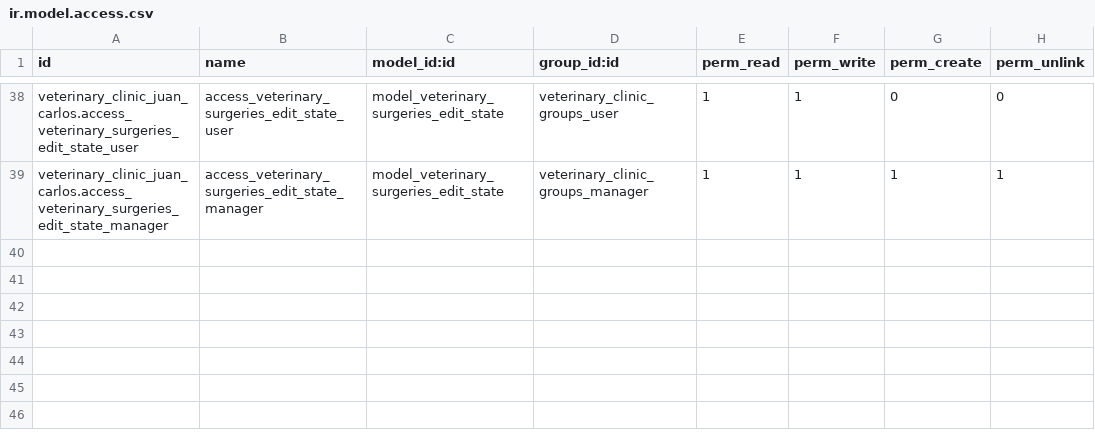
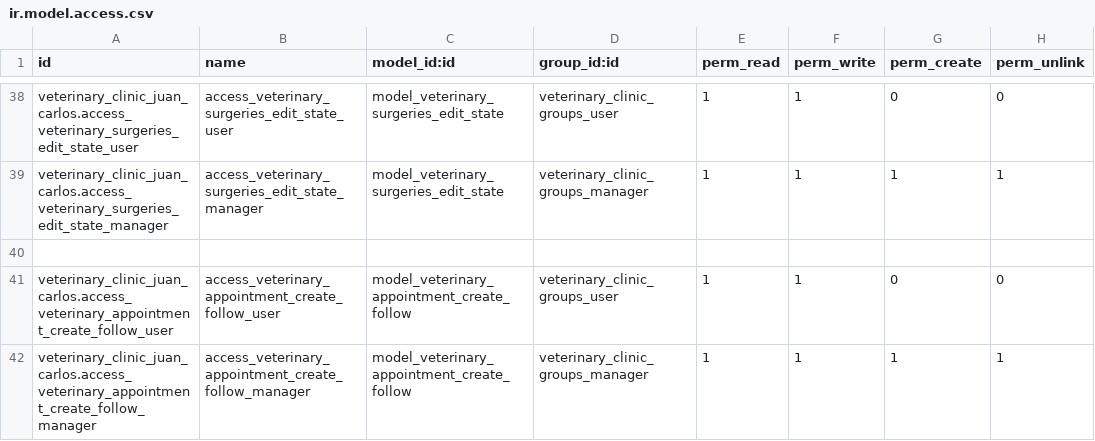
Before and after one commit to nachoserra-domatix/cursoaeodoo2024-2, a CSV file: veterinary_clinic_juan_carlos/security/ir.model.access.csv, drawn as a sheet; only a part is shown, gaps mark what is left out; the diff names each change by its address in the sheet, - before the commit and + after, or states it on an @@ line.

```diff
--- a/veterinary_clinic_juan_carlos/security/ir.model.access.csv
+++ b/veterinary_clinic_juan_carlos/security/ir.model.access.csv
+row 40: (empty)
+row 41: veterinary_clinic_juan_carlos.access_veterinary_appointment_create_follow_user | access_veterinary_appointment_create_follow_user | model_veterinary_appointment_create_follow | veterinary_clinic_groups_user | 1 | 1 | 0 | 0
+row 42: veterinary_clinic_juan_carlos.access_veterinary_appointment_create_follow_manager | access_veterinary_appointment_create_follow_manager | model_veterinary_appointment_create_follow | veterinary_clinic_groups_manager | 1 | 1 | 1 | 1
```
Also changed, not shown: 7 other files.
